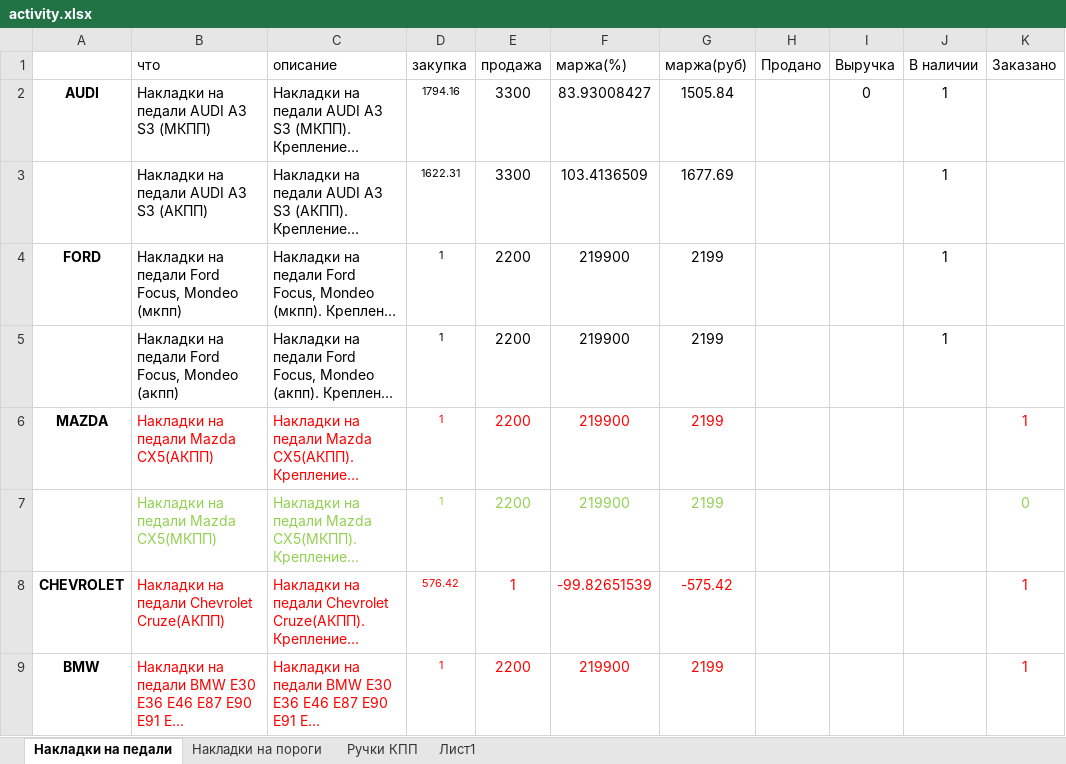
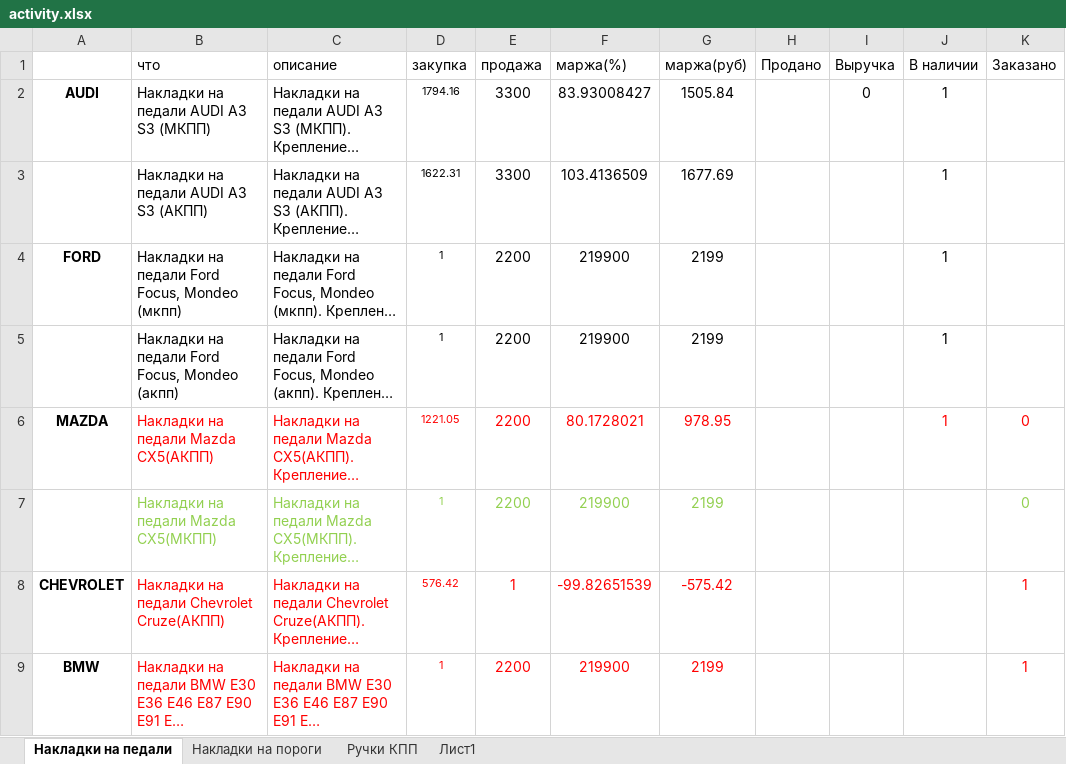
Before and after one commit to AntonDrozdov/ShopMall, an Excel workbook: activity.xlsx, sheet Накладки на педали, drawn as a sheet; only a part is shown; long unchanged cells end in …; values as stored, in another font and other column widths than the file's, no borders; the diff names each change by its address in the sheet, - before the commit and + after, or states it on an @@ line.

```diff
--- a/activity.xlsx (sheet Накладки на педали)
+++ b/activity.xlsx (sheet Накладки на педали)
-D6 (закупка): 1
+D6 (закупка): 1221.05
-F6 (маржа(%)): 219900
+F6 (маржа(%)): 80.1728021
-G6 (маржа(руб)): 2199
+G6 (маржа(руб)): 978.95
-J6 (В наличии): (empty)
+J6 (В наличии): 1
-K6 (Заказано): 1
+K6 (Заказано): 0
```
Also changed, not shown: 21 other files.
